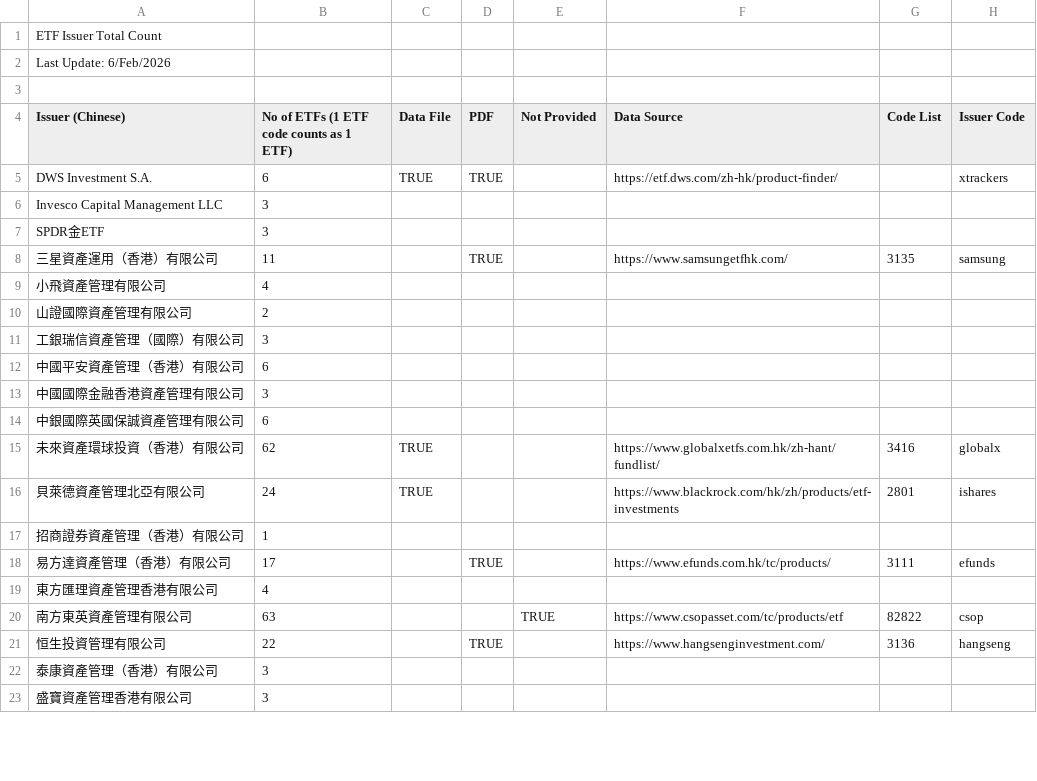
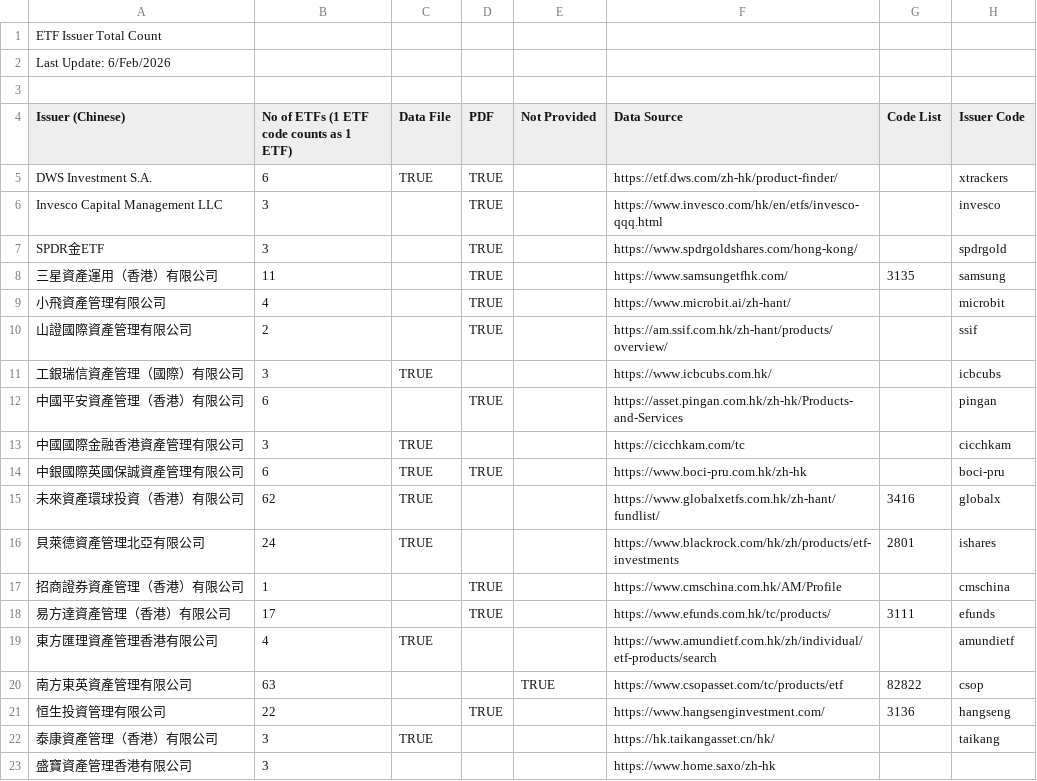
Before and after one commit to foxrobin/etf_demo, a CSV file: public/etf_info.csv, drawn as a sheet; only a part is shown; the diff covers the shown part only.

```diff
--- a/public/etf_info.csv
+++ b/public/etf_info.csv
@@ -5,19 +5,19 @@ Issuer (Chinese),No of ETFs (1 ETF code counts as 1 ETF),Data File,PDF,Not Provi
 DWS Investment S.A.,6,TRUE,TRUE,,https://etf.dws.com/zh-hk/product-finder/,,xtrackers
-Invesco Capital Management LLC,3,,,,,,
-SPDR金ETF,3,,,,,,
+Invesco Capital Management LLC,3,,TRUE,,https://www.invesco.com/hk/en/etfs/invesco-qqq.html,,invesco
+SPDR金ETF,3,,TRUE,,https://www.spdrgoldshares.com/hong-kong/,,spdrgold
 三星資產運用（香港）有限公司,11,,TRUE,,https://www.samsungetfhk.com/,3135,samsung
-小飛資產管理有限公司,4,,,,,,
-山證國際資產管理有限公司,2,,,,,,
-工銀瑞信資產管理（國際）有限公司,3,,,,,,
-中國平安資產管理（香港）有限公司,6,,,,,,
-中國國際金融香港資產管理有限公司,3,,,,,,
-中銀國際英國保誠資產管理有限公司,6,,,,,,
+小飛資產管理有限公司,4,,TRUE,,https://www.microbit.ai/zh-hant/,,microbit
+山證國際資產管理有限公司,2,,TRUE,,https://am.ssif.com.hk/zh-hant/products/overview/,,ssif
+工銀瑞信資產管理（國際）有限公司,3,TRUE,,,https://www.icbcubs.com.hk/,,icbcubs
+中國平安資產管理（香港）有限公司,6,,TRUE,,https://asset.pingan.com.hk/zh-hk/Products-and-Services,,pingan
+中國國際金融香港資產管理有限公司,3,TRUE,,,https://cicchkam.com/tc,,cicchkam
+中銀國際英國保誠資產管理有限公司,6,TRUE,TRUE,,https://www.boci-pru.com.hk/zh-hk,,boci-pru
 未來資產環球投資（香港）有限公司,62,TRUE,,,https://www.globalxetfs.com.hk/zh-hant/fundlist/,3416,globalx
 貝萊德資產管理北亞有限公司,24,TRUE,,,https://www.blackrock.com/hk/zh/products/etf-investments,2801,ishares
-招商證券資產管理（香港）有限公司,1,,,,,,
+招商證券資產管理（香港）有限公司,1,,TRUE,,https://www.cmschina.com.hk/AM/Profile,,cmschina
 易方達資產管理（香港）有限公司,17,,TRUE,,https://www.efunds.com.hk/tc/products/,3111,efunds
-東方匯理資產管理香港有限公司,4,,,,,,
+東方匯理資產管理香港有限公司,4,TRUE,,,https://www.amundietf.com.hk/zh/individual/etf-products/search,,amundietf
 南方東英資產管理有限公司,63,,,TRUE,https://www.csopasset.com/tc/products/etf,82822,csop
 恒生投資管理有限公司,22,,TRUE,,https://www.hangsenginvestment.com/,3136,hangseng
-泰康資產管理（香港）有限公司,3,,,,,,
-盛寶資產管理香港有限公司,3,,,,,,
+泰康資產管理（香港）有限公司,3,TRUE,,,https://hk.taikangasset.cn/hk/,,taikang
+盛寶資產管理香港有限公司,3,,,,https://www.home.saxo/zh-hk,,
```
Also changed, not shown: 27 edited cells elsewhere in this file, 4 other files.
